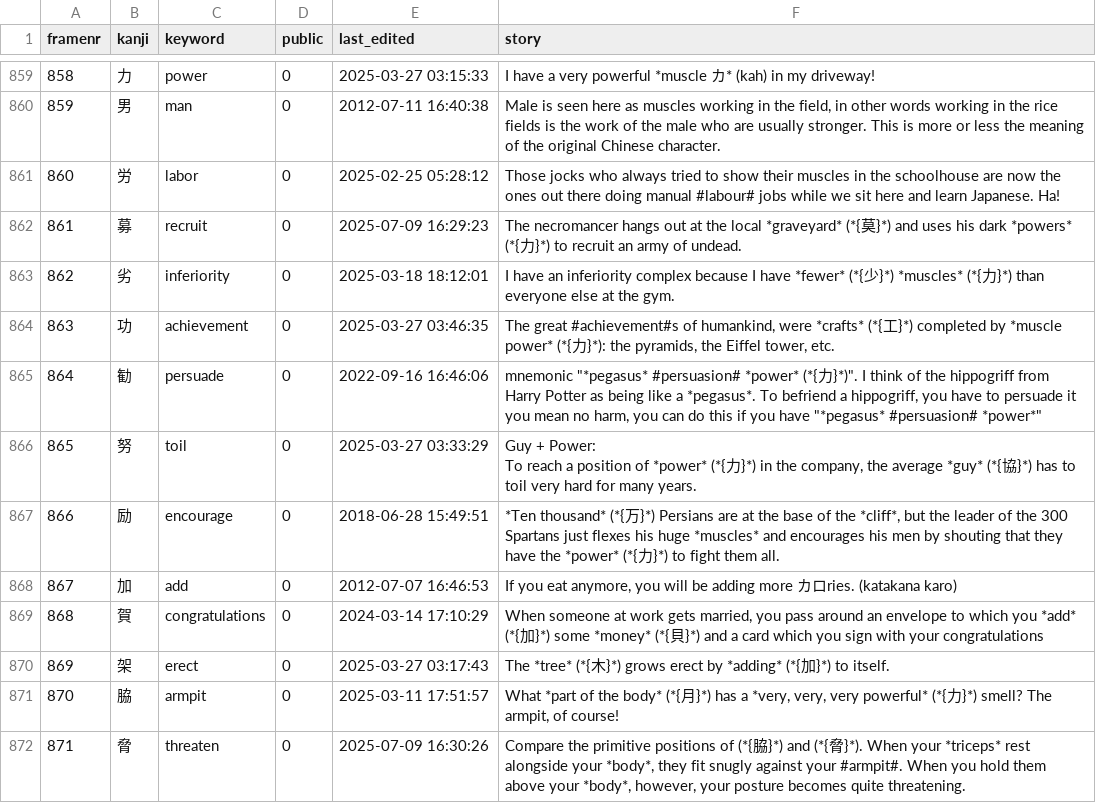
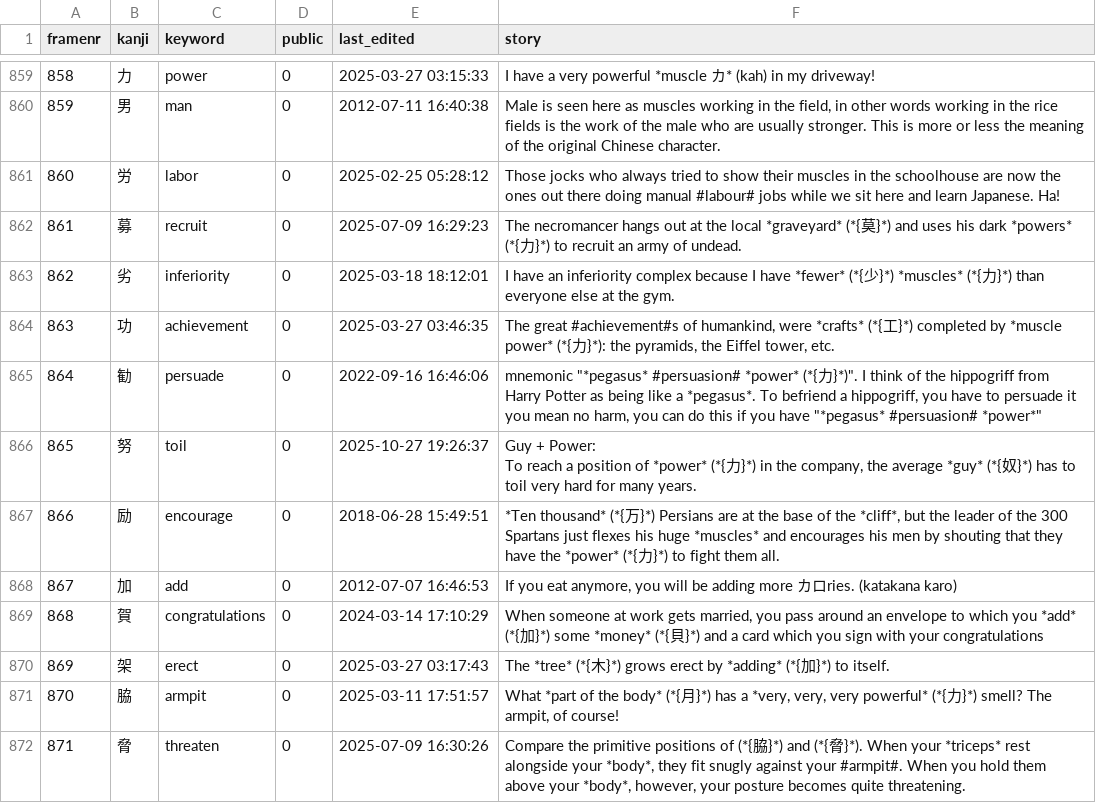
Before and after one commit to AntonioCarlini/japanese, a CSV file: external/my_stories.csv, drawn as a sheet; only a part is shown, gaps mark what is left out; the diff names each change by its address in the sheet, - before the commit and + after, or states it on an @@ line.

Commit message:
external/my_stories.csv: Minor update from koohii.com
While persuing the generated 'Kanji Stories' page I noticed that the story for "toil" referenced the wrong story for "guy".
So this update fixes that.

```diff
--- a/external/my_stories.csv
+++ b/external/my_stories.csv
-E866 (last_edited): 2025-03-27 03:33:29
+E866 (last_edited): 2025-10-27 19:26:37
-F866 (story): …*guy* (*{協}*) has…
+F866 (story): …*guy* (*{奴}*) has…
```
